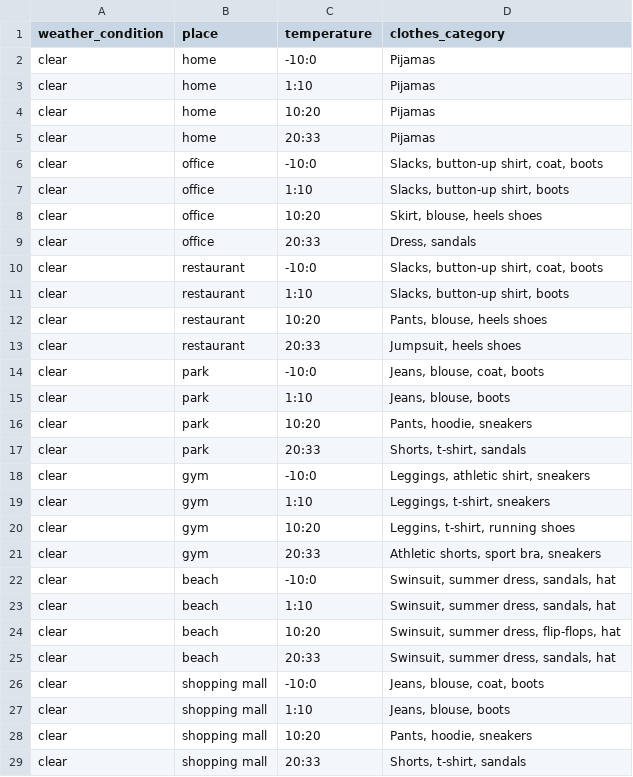
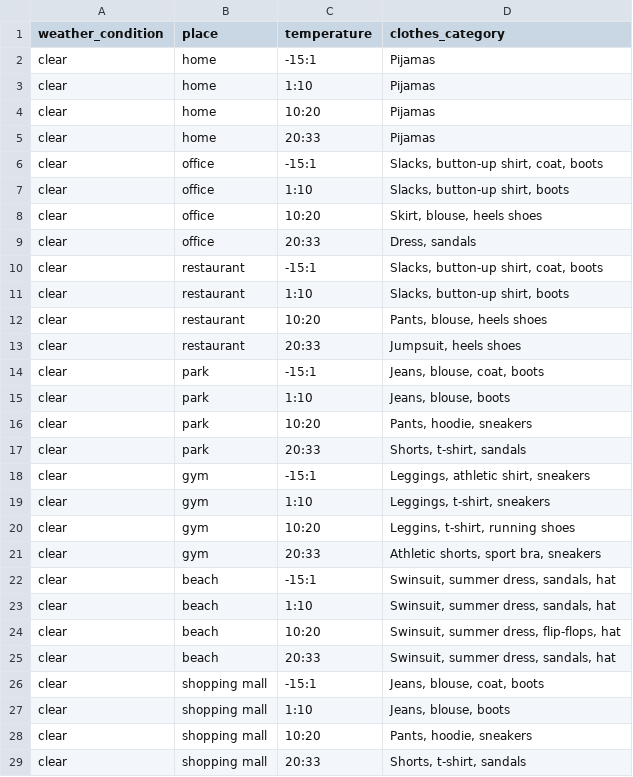
Before and after one commit to chirilusa/Bachelor_Project_Software_Part, a CSV file: clothes_recommendation.csv, drawn as a sheet; only a part is shown; the diff covers the shown part only.

Commit message:
Change temperature interval

```diff
--- a/clothes_recommendation.csv
+++ b/clothes_recommendation.csv
@@ -1,3 +1,3 @@
 weather_condition,place,temperature,clothes_category
-clear,home,-10:0,Pijamas
+clear,home,-15:1,Pijamas
 clear,home,1:10,Pijamas
@@ -5,3 +5,3 @@ clear,home,10:20,Pijamas
 clear,home,20:33,Pijamas
-clear,office,-10:0,"Slacks, button-up shirt, coat, boots"
+clear,office,-15:1,"Slacks, button-up shirt, coat, boots"
 clear,office,1:10,"Slacks, button-up shirt, boots"
@@ -9,3 +9,3 @@ clear,office,10:20,"Skirt, blouse, heels shoes"
 clear,office,20:33,"Dress, sandals"
-clear,restaurant,-10:0,"Slacks, button-up shirt, coat, boots"
+clear,restaurant,-15:1,"Slacks, button-up shirt, coat, boots"
 clear,restaurant,1:10,"Slacks, button-up shirt, boots"
@@ -13,3 +13,3 @@ clear,restaurant,10:20,"Pants, blouse, heels shoes"
 clear,restaurant,20:33,"Jumpsuit, heels shoes"
-clear,park,-10:0,"Jeans, blouse, coat, boots"
+clear,park,-15:1,"Jeans, blouse, coat, boots"
 clear,park,1:10,"Jeans, blouse, boots"
@@ -17,3 +17,3 @@ clear,park,10:20,"Pants, hoodie,  sneakers"
 clear,park,20:33,"Shorts, t-shirt, sandals"
-clear,gym,-10:0,"Leggings, athletic shirt, sneakers"
+clear,gym,-15:1,"Leggings, athletic shirt, sneakers"
 clear,gym,1:10,"Leggings, t-shirt, sneakers"
@@ -21,3 +21,3 @@ clear,gym,10:20,"Leggins, t-shirt, running shoes"
 clear,gym,20:33,"Athletic shorts, sport bra, sneakers"
-clear,beach,-10:0,"Swinsuit, summer dress, sandals, hat"
+clear,beach,-15:1,"Swinsuit, summer dress, sandals, hat"
 clear,beach,1:10,"Swinsuit, summer dress, sandals, hat"
@@ -25,3 +25,3 @@ clear,beach,10:20,"Swinsuit, summer dress, flip-flops, hat"
 clear,beach,20:33,"Swinsuit, summer dress, sandals, hat"
-clear,shopping mall,-10:0,"Jeans, blouse, coat, boots"
+clear,shopping mall,-15:1,"Jeans, blouse, coat, boots"
 clear,shopping mall,1:10,"Jeans, blouse, boots"
```
Also changed, not shown: 47 edited cells elsewhere in this file, 1 other file.
